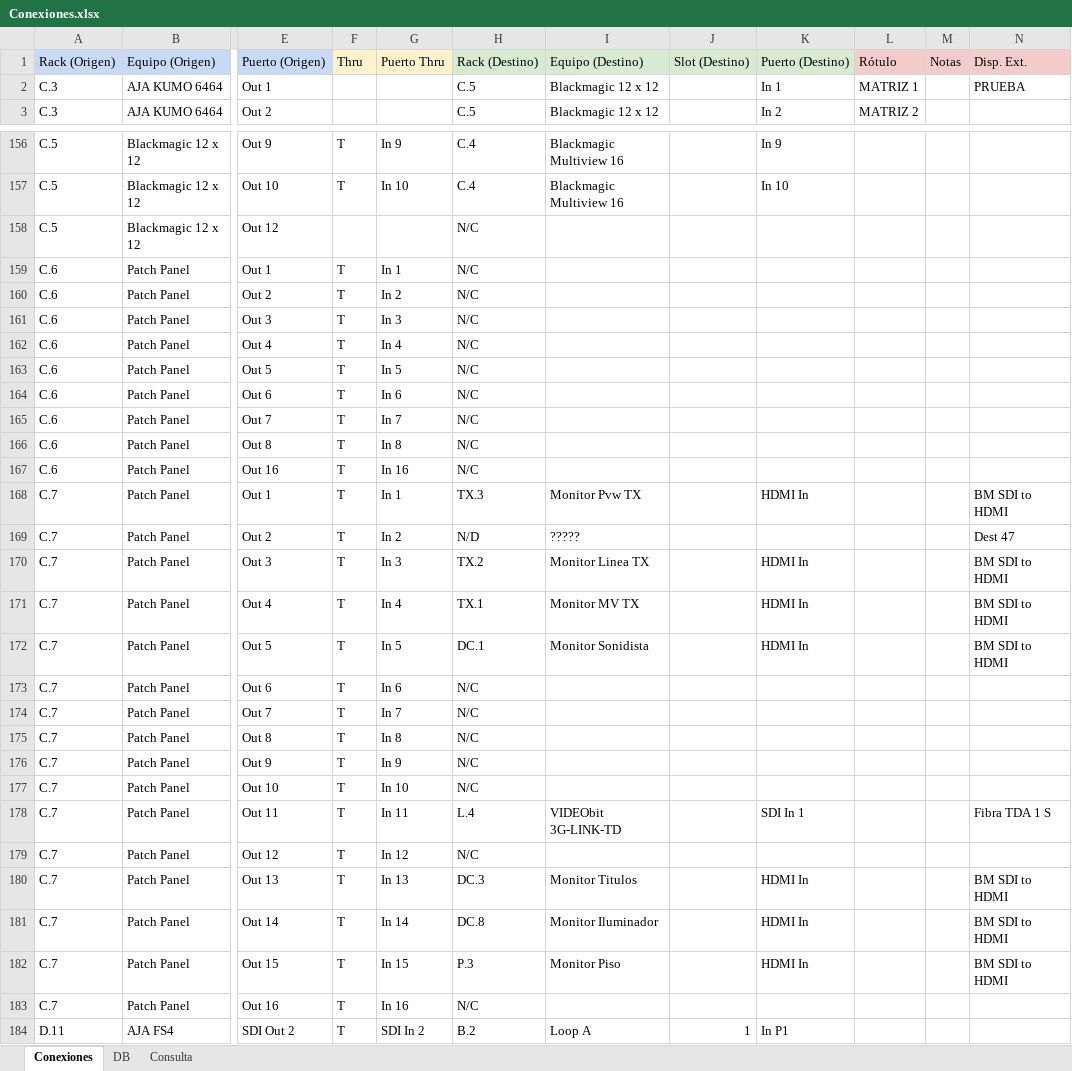
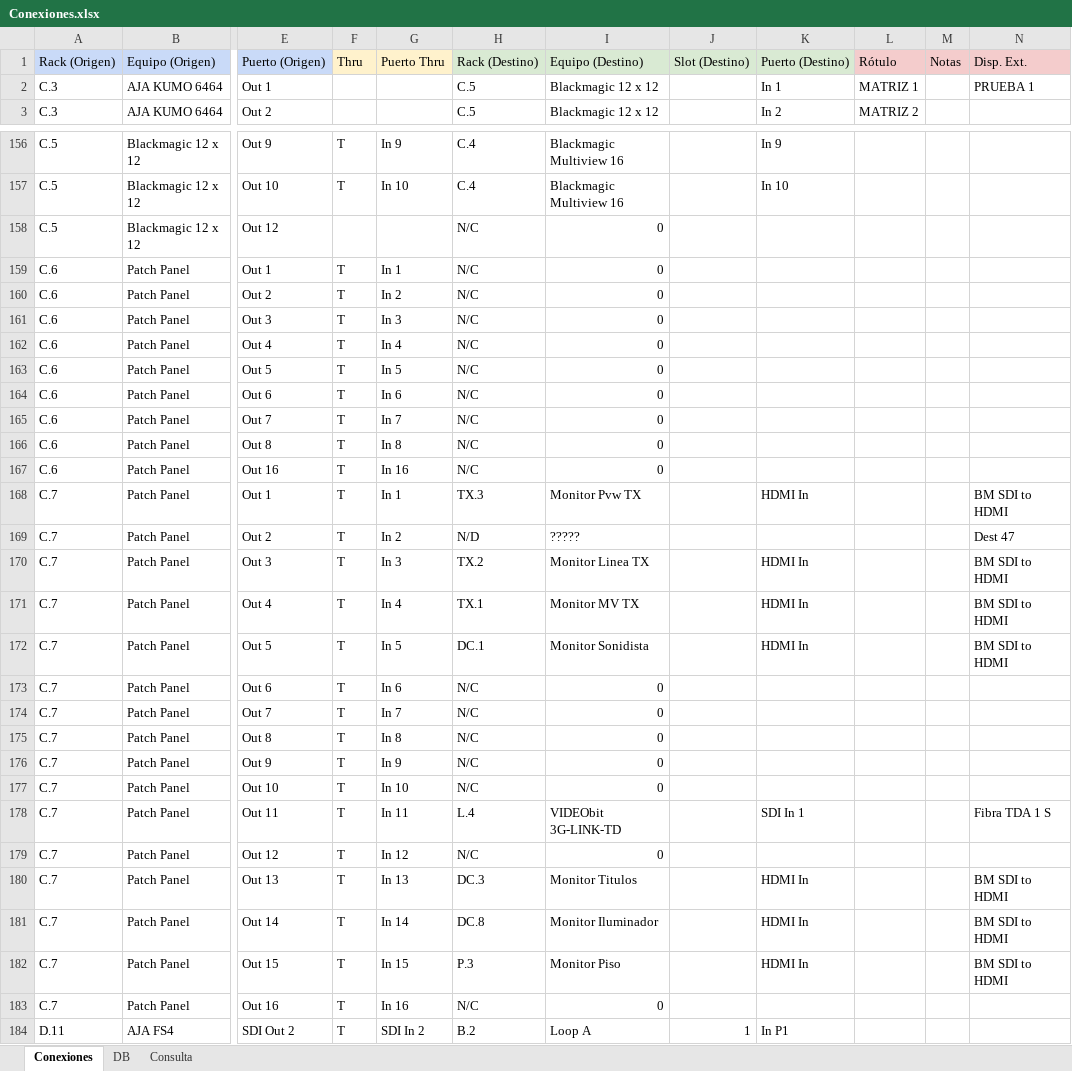
Before and after one commit to mmuccillo55/A7K9X2QF, an Excel workbook: Conexiones.xlsx, sheet Conexiones, drawn as a sheet; only a part is shown, gaps mark what is left out; values as stored, in another font and other column widths than the file's, no borders; charts and pictures and conditional formats not drawn; the diff covers the shown part only; the diff names each change by its address in the sheet, - before the commit and + after, or states it on an @@ line.

Commit message:
Add files via upload

```diff
--- a/Conexiones.xlsx (sheet Conexiones)
+++ b/Conexiones.xlsx (sheet Conexiones)
-N2: PRUEBA
+N2: PRUEBA 1
-I158:I167: (empty)
+I158:I167: 0
-I173:I177: (empty)
+I173:I177: 0
-I179: (empty)
+I179: 0
-I183: (empty)
+I183: 0
```
Also changed, not shown: 58 edited cells elsewhere in this sheet, formulas that keep their value, charts or pictures.
